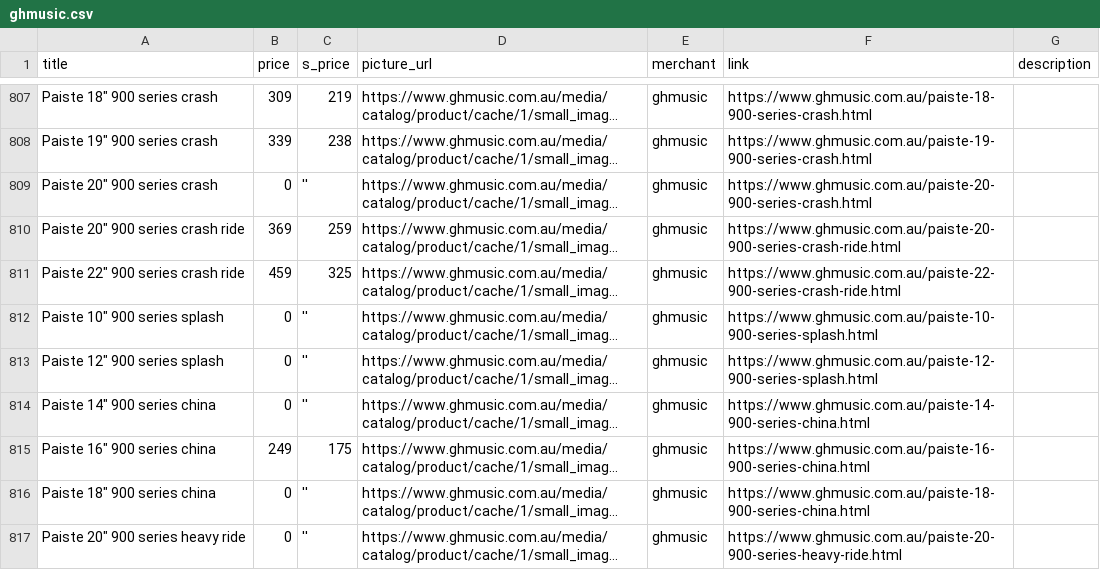
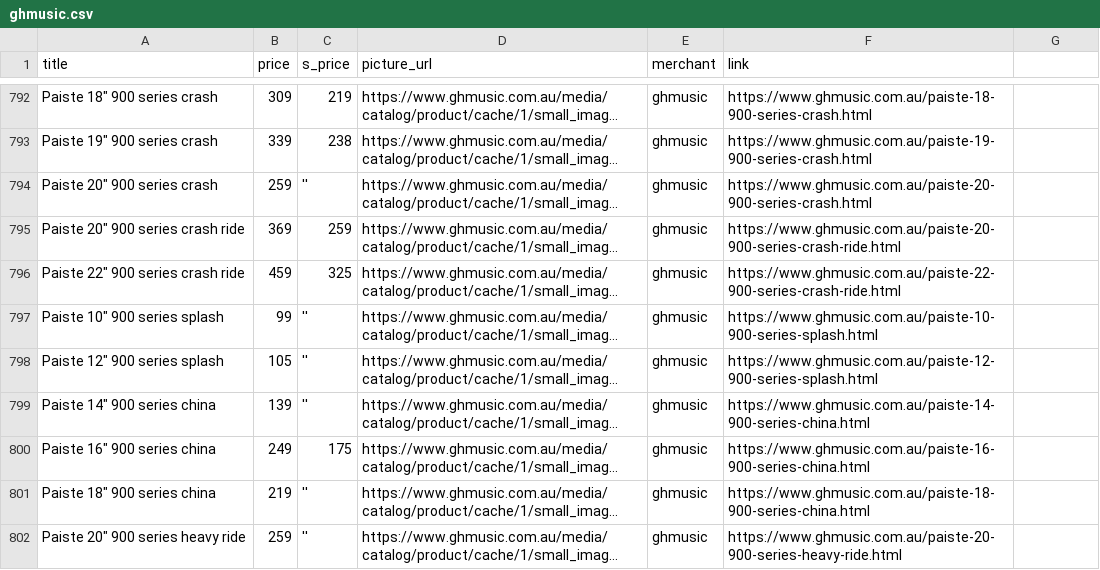
Before and after one commit to yilmazgunalp/fcymbals, a CSV file: db/scraped/ghmusic.csv, drawn as a sheet; only a part is shown, gaps mark what is left out; long unchanged cells end in …; addresses are those after the commit; the diff covers the shown part only; the diff names each change by its address in the sheet, - before the commit and + after, or states it on an @@ line.

```diff
--- a/db/scraped/ghmusic.csv
+++ b/db/scraped/ghmusic.csv
-G1: description
+G1: (empty)
-B794 (price): 0
+B794 (price): 259
-B797 (price): 0
+B797 (price): 99
-B798 (price): 0
+B798 (price): 105
-B799 (price): 0
+B799 (price): 139
-B801 (price): 0
+B801 (price): 219
-B802 (price): 0
+B802 (price): 259
```
Also changed, not shown: 1 added row, 15 removed rows and 55 edited cells elsewhere in this file, db/scraped/abh.csv, db/scraped/derringers.csv, 10 other files.
